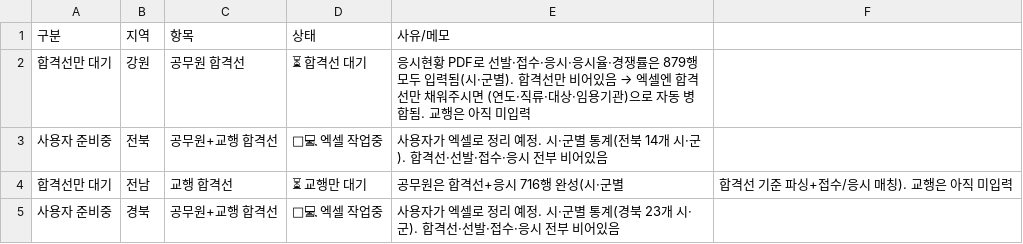
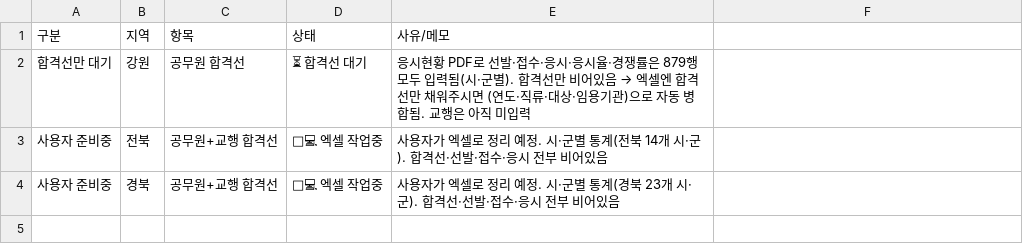
Before and after one commit to minbum01/idontwanna, a CSV file: _통합산출/이슈_수기.csv, drawn as a sheet.

```diff
--- a/_통합산출/이슈_수기.csv
+++ b/_통합산출/이슈_수기.csv
@@ -3,3 +3,2 @@
 사용자 준비중,전북,공무원+교행 합격선,🧑‍💻 엑셀 작업중,사용자가 엑셀로 정리 예정. 시·군별 통계(전북 14개 시·군). 합격선·선발·접수·응시 전부 비어있음
-합격선만 대기,전남,교행 합격선,⏳ 교행만 대기,공무원은 합격선+응시 716행 완성(시·군별, 합격선 기준 파싱+접수/응시 매칭). 교행은 아직 미입력
 사용자 준비중,경북,공무원+교행 합격선,🧑‍💻 엑셀 작업중,사용자가 엑셀로 정리 예정. 시·군별 통계(경북 23개 시·군). 합격선·선발·접수·응시 전부 비어있음
```
Also changed, not shown: 2 other files.
